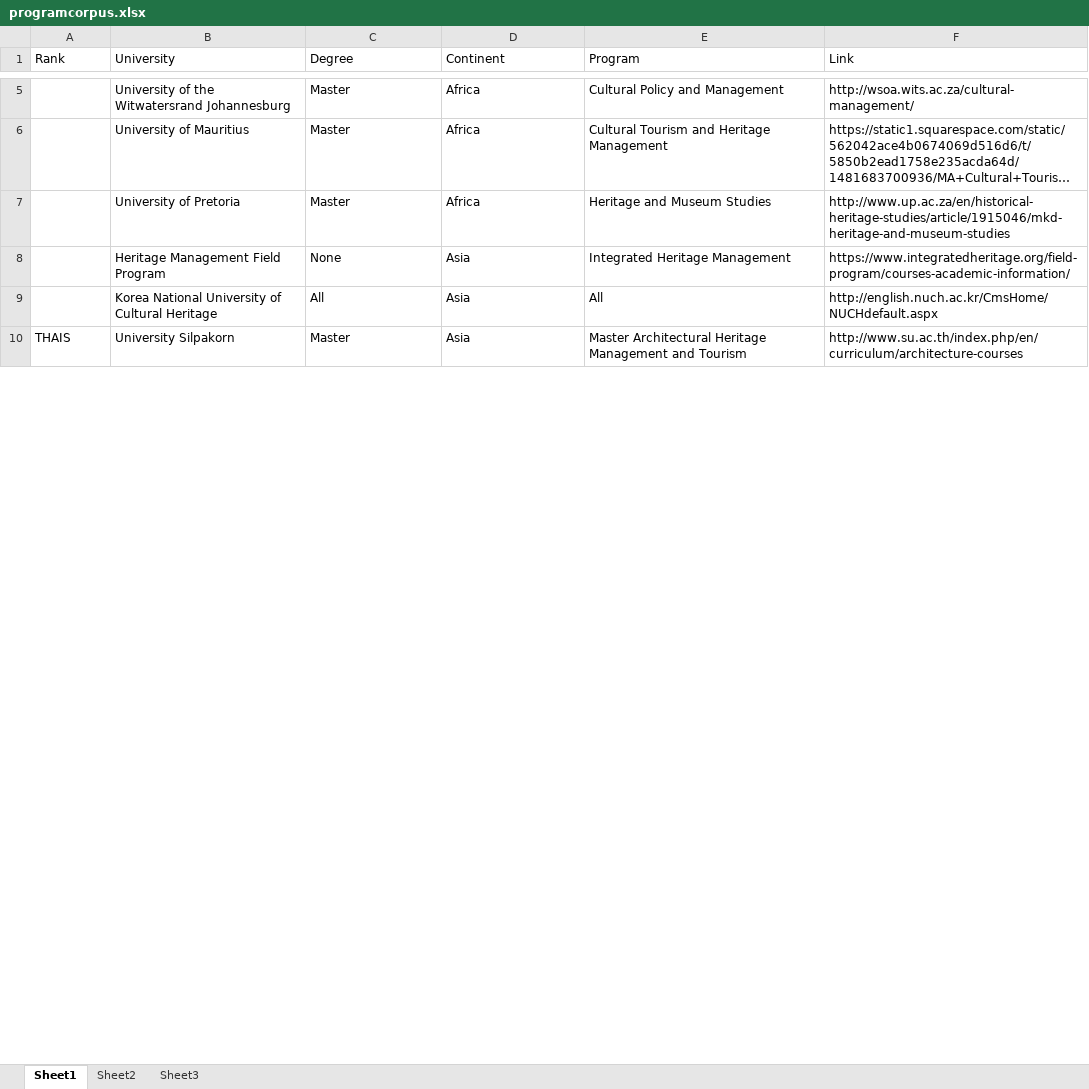
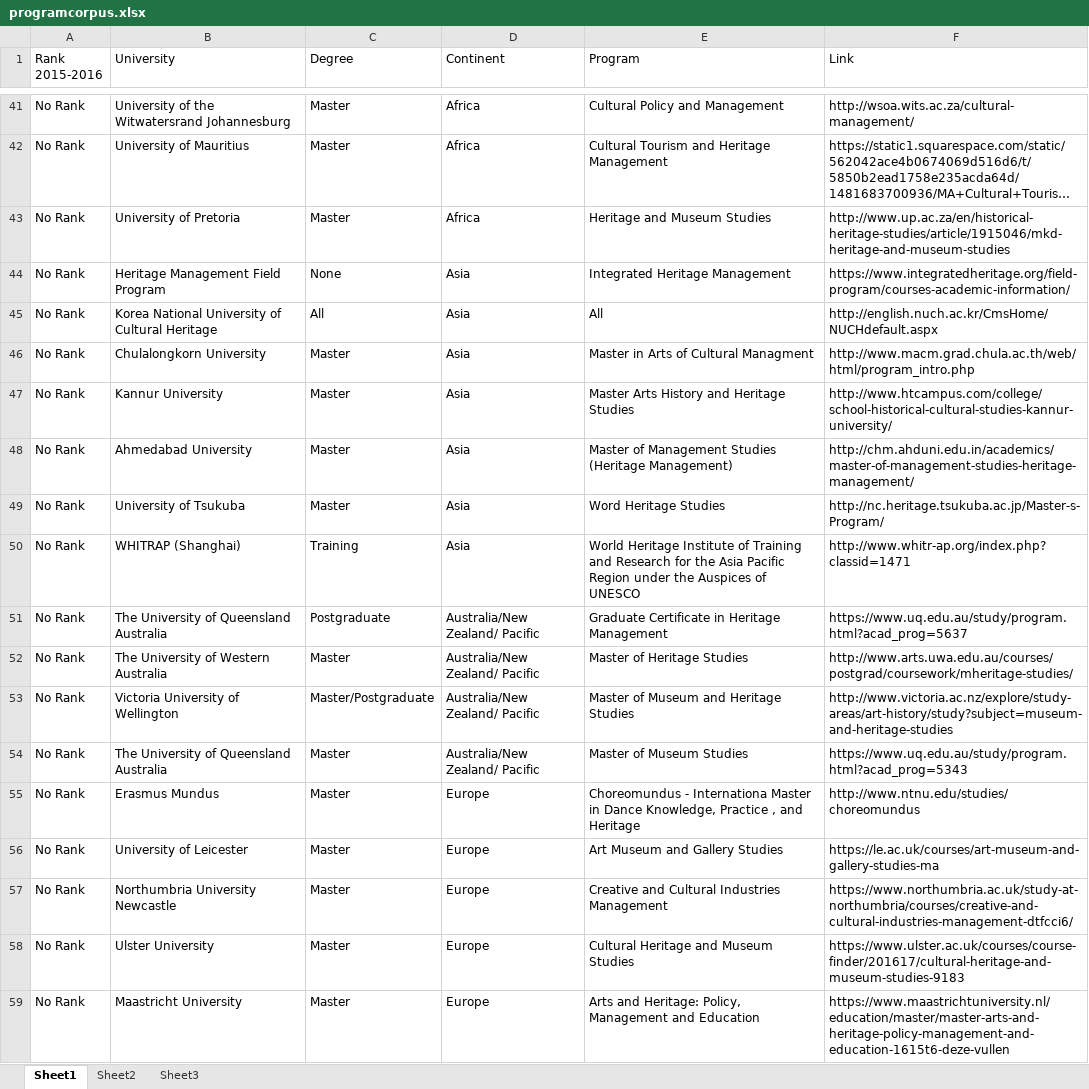
Before and after one commit to MA-Archival-Information-Studies/MA-Archival-and-Information-Studies, an Excel workbook: Information-Analytics-&-Digital-Humanities/Phase 2 of Analysis/programcorpus.xlsx, sheet Sheet1, drawn as a sheet; only a part is shown, gaps mark what is left out; the shorter side is filled out with more unchanged rows; long unchanged cells end in …; values as stored, in another font and other column widths than the file's, no borders; addresses are those after the commit; the diff covers the shown part only; the diff names each change by its address in the sheet, - before the commit and + after, or states it on an @@ line.

Commit message:
added ranking from 2015-2016

```diff
--- a/Information-Analytics-&-Digital-Humanities/Phase 2 of Analysis/programcorpus.xlsx (sheet Sheet1)
+++ b/Information-Analytics-&-Digital-Humanities/Phase 2 of Analysis/programcorpus.xlsx (sheet Sheet1)
-A1: Rank
+A1: Rank 2015-2016
-A41:A45 (Rank 2015-2016): (empty)
+A41:A45 (Rank 2015-2016): No Rank
+row 46: No Rank | Chulalongkorn University | Master | Asia | Master in Arts of Cultural Managment | http://www.macm.grad.chula.ac.th/web/html/program_intro.php
+row 47: No Rank | Kannur University | Master | Asia | Master Arts History and Heritage Studies | http://www.htcampus.com/college/school-historical-cultural-studies-kannur-university/
+row 48: No Rank | Ahmedabad University | Master | Asia | Master of Management Studies (Heritage Management) | http://chm.ahduni.edu.in/academics/master-of-management-studies-heritage-management/
+row 49: No Rank | University of Tsukuba | Master | Asia | Word Heritage Studies | http://nc.heritage.tsukuba.ac.jp/Master-s-Program/
+row 50: No Rank | WHITRAP (Shanghai) | Training | Asia | World Heritage Institute of Training and Research for the Asia Pacific Region under the Auspices of UNESCO | http://www.whitr-ap.org/index.php?classid=1471
+row 51: No Rank | The University of Queensland Australia | Postgraduate | Australia/New Zealand/ Pacific | Graduate Certificate in Heritage Management | https://www.uq.edu.au/study/program.html?acad_prog=5637
+row 52: No Rank | The University of Western Australia | Master | Australia/New Zealand/ Pacific | Master of Heritage Studies | http://www.arts.uwa.edu.au/courses/postgrad/coursework/mheritage-studies/
+row 53: No Rank | Victoria University of Wellington | Master/Postgraduate | Australia/New Zealand/ Pacific | Master of Museum and Heritage Studies | http://www.victoria.ac.nz/explore/study-areas/art-history/study?subject=museum-and-heritage-studies
+row 54: No Rank | The University of Queensland Australia | Master | Australia/New Zealand/ Pacific | Master of Museum Studies | https://www.uq.edu.au/study/program.html?acad_prog=5343
+row 55: No Rank | Erasmus Mundus | Master | Europe | Choreomundus - Internationa Master in Dance Knowledge, Practice , and Heritage | http://www.ntnu.edu/studies/choreomundus
+row 56: No Rank | University of Leicester | Master | Europe | Art Museum and Gallery Studies | https://le.ac.uk/courses/art-museum-and-gallery-studies-ma
+row 57: No Rank | Northumbria University Newcastle | Master | Europe | Creative and Cultural Industries Management | https://www.northumbria.ac.uk/study-at-northumbria/courses/creative-and-cultural-industries-management-dtfcci6/
+row 58: No Rank | Ulster University | Master | Europe | Cultural Heritage and Museum Studies | https://www.ulster.ac.uk/courses/course-finder/201617/cultural-heritage-and-museum-studies-9183
+row 59: No Rank | Maastricht University | Master | Europe | Arts and Heritage: Policy, Management and Education | https://www.maastrichtuniversity.nl/education/master/master-arts-and-heritage-policy-management-and-education-1615t6-deze-vullen
```
Also changed, not shown: 70 added rows, 84 removed rows and 6 moved rows elsewhere in this sheet.
